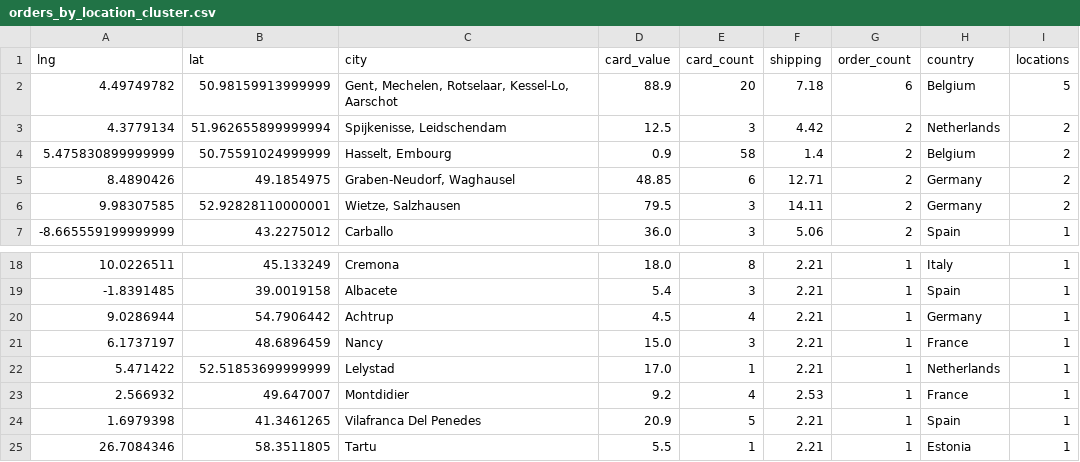
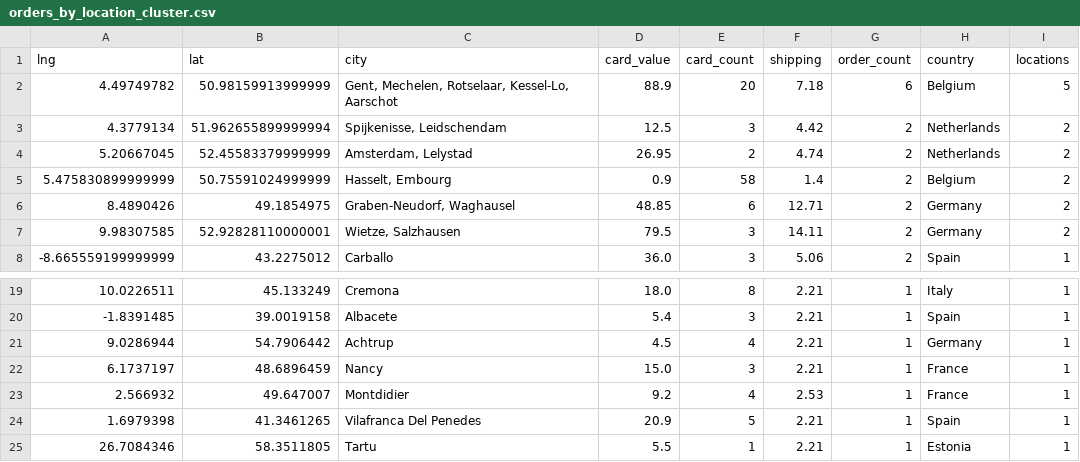
Before and after one commit to 4dcu-be/CardMap, a CSV file: data/orders_by_location_cluster.csv, drawn as a sheet; only a part is shown, gaps mark what is left out; removed rows and columns are numbered as before the commit, all else as after; the diff names each change by its address in the sheet, - before the commit and + after, or states it on an @@ line.

```diff
--- a/data/orders_by_location_cluster.csv
+++ b/data/orders_by_location_cluster.csv
+row 4: 5.20667045 | 52.45583379999999 | Amsterdam, Lelystad | 26.95 | 2 | 4.74 | 2 | Netherlands | 2
-row 22: 5.471422 | 52.51853699999999 | Lelystad | 17.0 | 1 | 2.21 | 1 | Netherlands | 1
```
Also changed, not shown: data/orders_by_country.csv, data/orders_by_location.csv, 3 other files.
